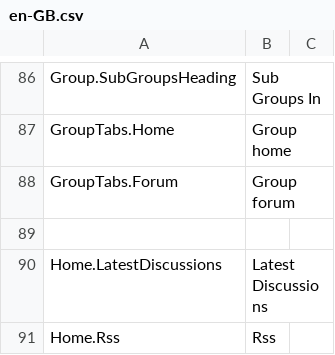
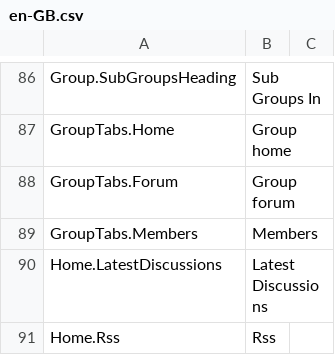
Before and after one commit to nhsengland/futurenhs, a CSV file: MVCForum.Website/Installer/en-GB.csv, drawn as a sheet; only a part is shown, gaps mark what is left out.

```diff
--- a/MVCForum.Website/Installer/en-GB.csv
+++ b/MVCForum.Website/Installer/en-GB.csv
@@ -88,3 +88,3 @@ GroupTabs.Home,Group home
 GroupTabs.Forum,Group forum
-
+GroupTabs.Members,Members
 Home.LatestDiscussions,Latest Discussions
```
Also changed, not shown: 3 other files.
